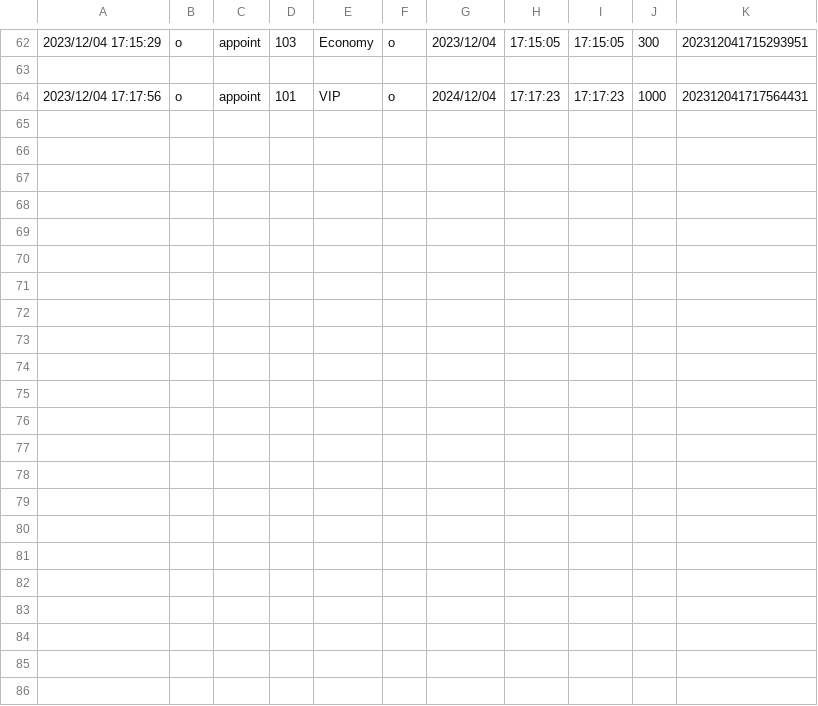
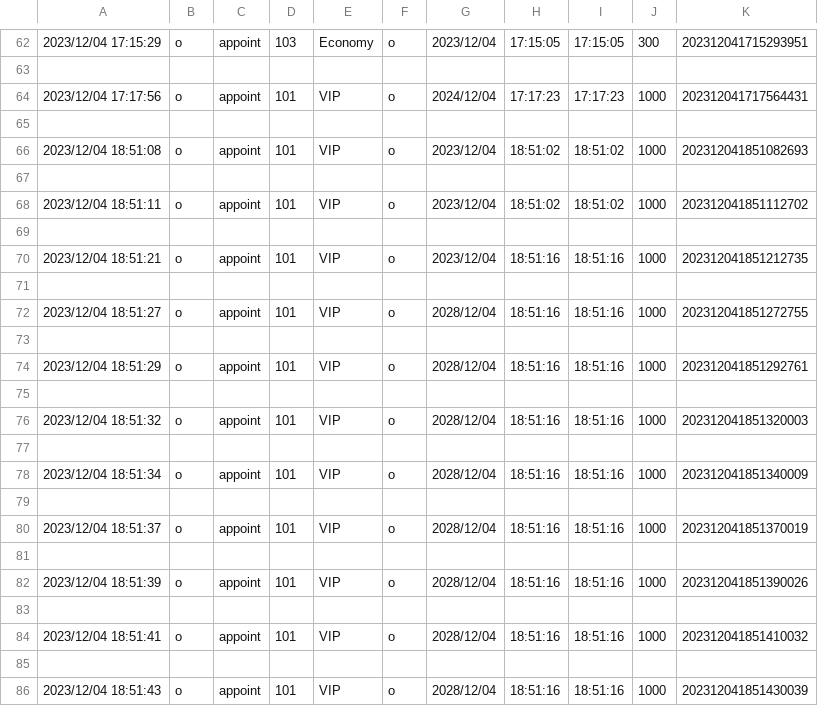
Before and after one commit to 0ingchun/Seat_Booking_System_c, a CSV file: build/ReserveLog.csv, drawn as a sheet; only a part is shown, gaps mark what is left out.

```diff
--- a/build/ReserveLog.csv
+++ b/build/ReserveLog.csv
@@ -64 +64,23 @@
 2023/12/04 17:17:56,o,appoint,101,VIP,o,2024/12/04,17:17:23,17:17:23,1000,202312041717564431
+
+2023/12/04 18:51:08,o,appoint,101,VIP,o,2023/12/04,18:51:02,18:51:02,1000,202312041851082693
+
+2023/12/04 18:51:11,o,appoint,101,VIP,o,2023/12/04,18:51:02,18:51:02,1000,202312041851112702
+
+2023/12/04 18:51:21,o,appoint,101,VIP,o,2023/12/04,18:51:16,18:51:16,1000,202312041851212735
+
+2023/12/04 18:51:27,o,appoint,101,VIP,o,2028/12/04,18:51:16,18:51:16,1000,202312041851272755
+
+2023/12/04 18:51:29,o,appoint,101,VIP,o,2028/12/04,18:51:16,18:51:16,1000,202312041851292761
+
+2023/12/04 18:51:32,o,appoint,101,VIP,o,2028/12/04,18:51:16,18:51:16,1000,202312041851320003
+
+2023/12/04 18:51:34,o,appoint,101,VIP,o,2028/12/04,18:51:16,18:51:16,1000,202312041851340009
+
+2023/12/04 18:51:37,o,appoint,101,VIP,o,2028/12/04,18:51:16,18:51:16,1000,202312041851370019
+
+2023/12/04 18:51:39,o,appoint,101,VIP,o,2028/12/04,18:51:16,18:51:16,1000,202312041851390026
+
+2023/12/04 18:51:41,o,appoint,101,VIP,o,2028/12/04,18:51:16,18:51:16,1000,202312041851410032
+
+2023/12/04 18:51:43,o,appoint,101,VIP,o,2028/12/04,18:51:16,18:51:16,1000,202312041851430039
```
Also changed, not shown: 7 other files.
